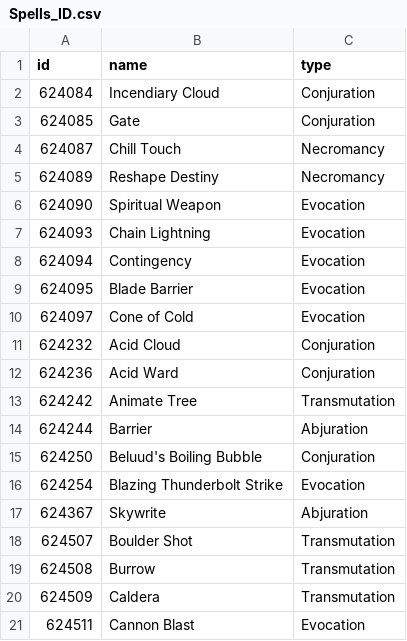
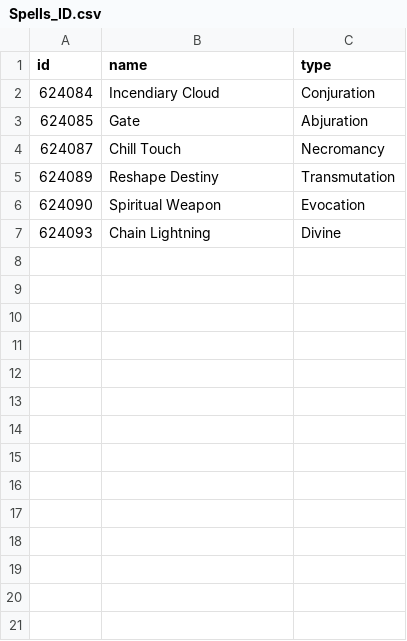
Before and after one commit to summeflunder/DnD, a CSV file: Spells_ID.csv, drawn as a sheet; only a part is shown; the diff covers the shown part only.

Commit message:
Update Spells_ID.csv

```diff
--- a/Spells_ID.csv
+++ b/Spells_ID.csv
@@ -2,20 +2,6 @@ id,name,type
 624084,Incendiary Cloud,Conjuration		
-624085,Gate,Conjuration		
+624085,Gate,Abjuration		
 624087,Chill Touch,Necromancy
-624089,Reshape Destiny,Necromancy 		
+624089,Reshape Destiny,Transmutation 		
 624090,Spiritual Weapon,Evocation		
-624093,Chain Lightning,Evocation		
-624094,Contingency,Evocation		
-624095,Blade Barrier,Evocation				
-624097,Cone of Cold,Evocation		
-624232,Acid Cloud,Conjuration	
-624236,Acid Ward,Conjuration		
-624242,Animate Tree,Transmutation		
-624244,Barrier,Abjuration	
-624250,Beluud's Boiling Bubble,Conjuration	
-624254,Blazing Thunderbolt Strike,Evocation		
-624367,Skywrite,Abjuration	
-624507,Boulder Shot,Transmutation	
-624508,Burrow,Transmutation	
-624509,Caldera,Transmutation	
-624511,Cannon Blast,Evocation		
+624093,Chain Lightning,Divine		
```
Also changed, not shown: 20 removed rows elsewhere in this file.
